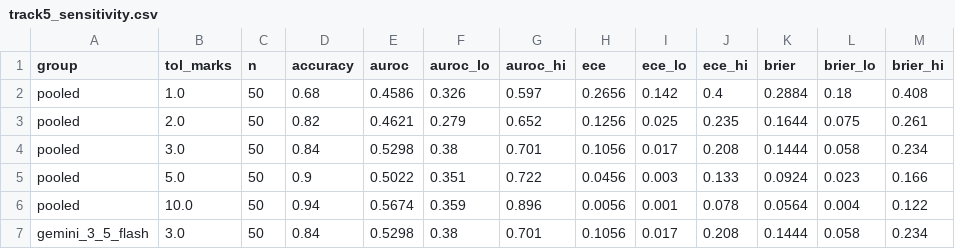
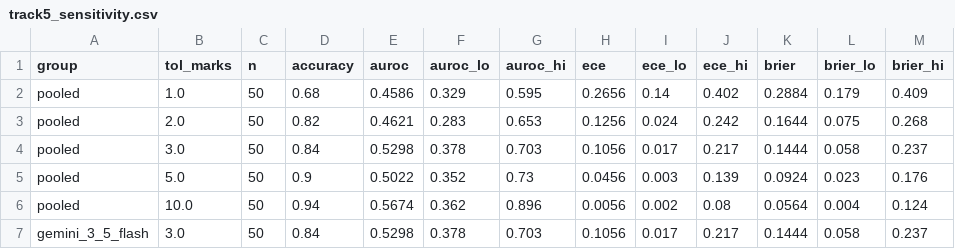
Before and after one commit to vmmuthu31/evalbench, a CSV file: outputs/experiments/fixed_model/track5_sensitivity.csv, drawn as a sheet.

```diff
--- a/outputs/experiments/fixed_model/track5_sensitivity.csv
+++ b/outputs/experiments/fixed_model/track5_sensitivity.csv
@@ -1,7 +1,7 @@
 group,tol_marks,n,accuracy,auroc,auroc_lo,auroc_hi,ece,ece_lo,ece_hi,brier,brier_lo,brier_hi
-pooled,1.0,50,0.68,0.4586,0.326,0.597,0.2656,0.142,0.4,0.2884,0.18,0.408
-pooled,2.0,50,0.82,0.4621,0.279,0.652,0.1256,0.025,0.235,0.1644,0.075,0.261
-pooled,3.0,50,0.84,0.5298,0.38,0.701,0.1056,0.017,0.208,0.1444,0.058,0.234
-pooled,5.0,50,0.9,0.5022,0.351,0.722,0.0456,0.003,0.133,0.0924,0.023,0.166
-pooled,10.0,50,0.94,0.5674,0.359,0.896,0.0056,0.001,0.078,0.0564,0.004,0.122
-gemini_3_5_flash,3.0,50,0.84,0.5298,0.38,0.701,0.1056,0.017,0.208,0.1444,0.058,0.234
+pooled,1.0,50,0.68,0.4586,0.329,0.595,0.2656,0.14,0.402,0.2884,0.179,0.409
+pooled,2.0,50,0.82,0.4621,0.283,0.653,0.1256,0.024,0.242,0.1644,0.075,0.268
+pooled,3.0,50,0.84,0.5298,0.378,0.703,0.1056,0.017,0.217,0.1444,0.058,0.237
+pooled,5.0,50,0.9,0.5022,0.352,0.73,0.0456,0.003,0.139,0.0924,0.023,0.176
+pooled,10.0,50,0.94,0.5674,0.362,0.896,0.0056,0.002,0.08,0.0564,0.004,0.124
+gemini_3_5_flash,3.0,50,0.84,0.5298,0.378,0.703,0.1056,0.017,0.217,0.1444,0.058,0.237
```
Also changed, not shown: outputs/experiments/fixed_model/track3_results.csv, outputs/experiments/fixed_model/track3_results_boot.csv, 11 other files.
